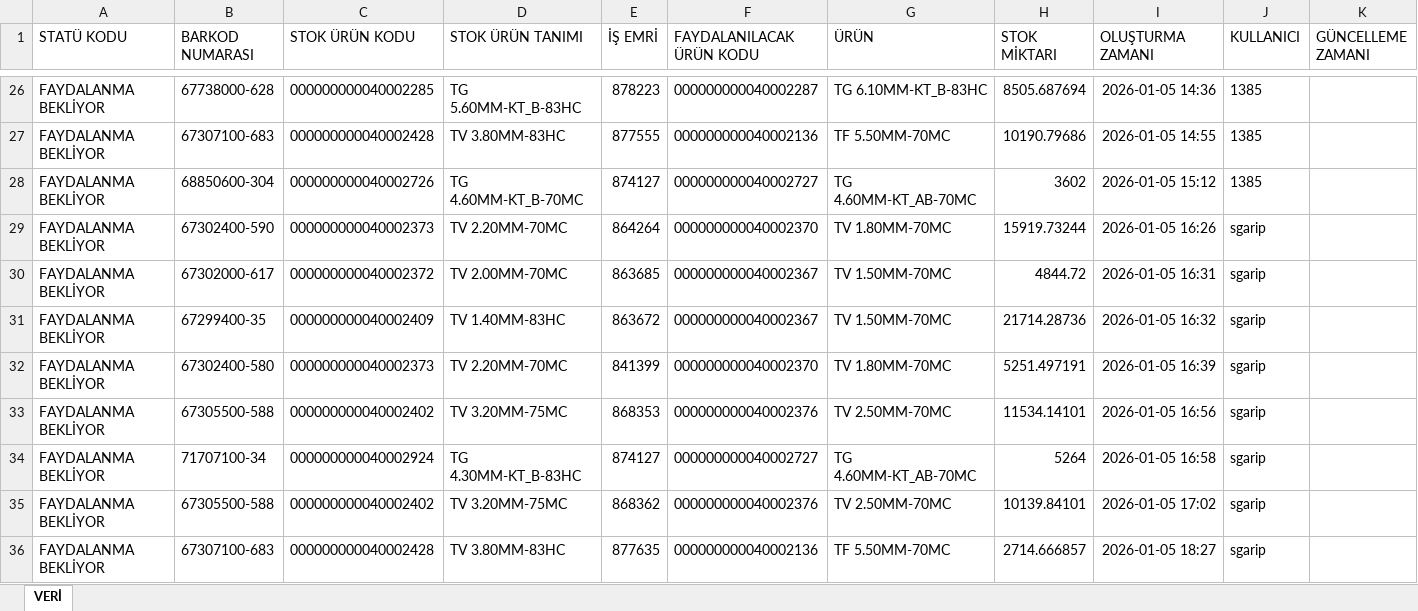
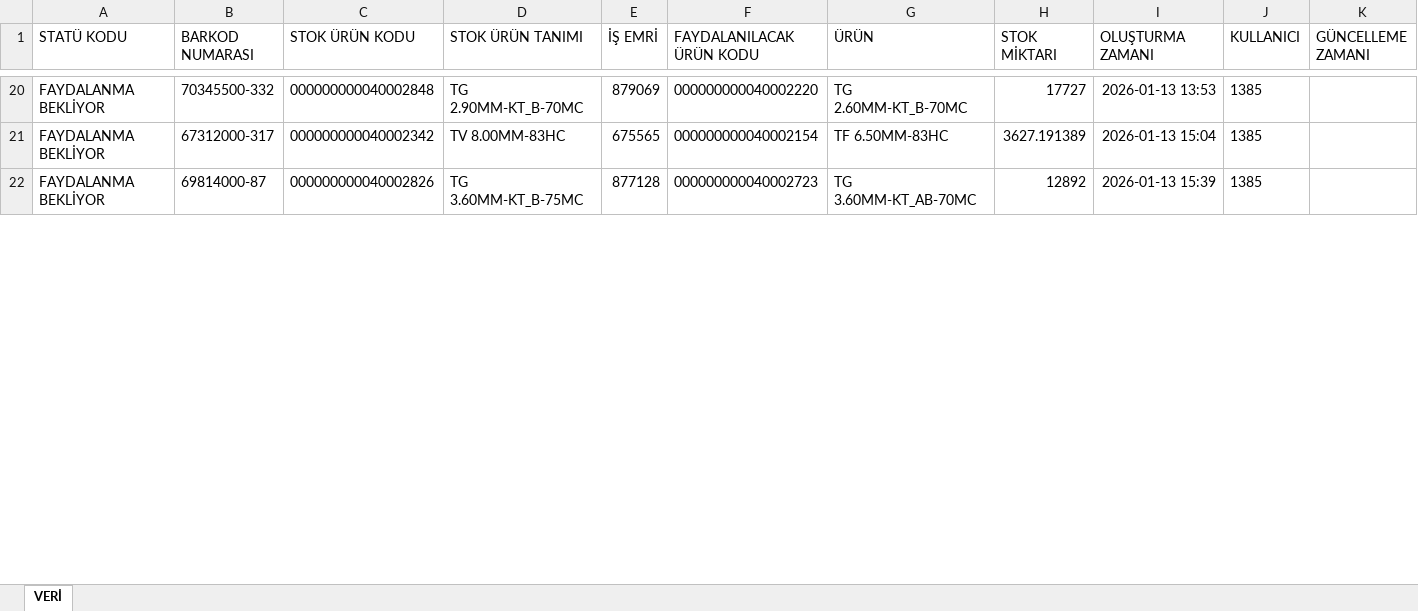
Before and after one commit to akyasar-celikhalat/Python, an Excel workbook: Faydalanma Atama/Faydalanma.xlsx, sheet VERİ, drawn as a sheet; only a part is shown, gaps mark what is left out; values as stored, in another font and other column widths than the file's, no borders; table styles not drawn; removed rows and columns are numbered as before the commit, all else as after; the diff covers the shown part only; the diff names each change by its address in the sheet, - before the commit and + after, or states it on an @@ line.

Commit message:
faydalanma atama iş emri aktarımdan veri alacak

```diff
--- a/Faydalanma Atama/Faydalanma.xlsx (sheet VERİ)
+++ b/Faydalanma Atama/Faydalanma.xlsx (sheet VERİ)
-B20 (BARKOD NUMARASI): 67738000-628
+B20 (BARKOD NUMARASI): 70345500-332
-C20 (STOK ÜRÜN KODU): 000000000040002285
+C20 (STOK ÜRÜN KODU): 000000000040002848
-D20 (STOK ÜRÜN TANIMI): TG 5.60MM-KT_B-83HC
+D20 (STOK ÜRÜN TANIMI): TG 2.90MM-KT_B-70MC
-E20 (İŞ EMRİ): 878223
+E20 (İŞ EMRİ): 879069
-F20 (FAYDALANILACAK ÜRÜN KODU): 000000000040002287
+F20 (FAYDALANILACAK ÜRÜN KODU): 000000000040002220
-G20 (ÜRÜN): TG 6.10MM-KT_B-83HC
+G20 (ÜRÜN): TG 2.60MM-KT_B-70MC
-H20 (STOK MİKTARI): 8505.687694
+H20 (STOK MİKTARI): 17727
-I20 (OLUŞTURMA ZAMANI): 2026-01-05 14:36
+I20 (OLUŞTURMA ZAMANI): 2026-01-13 13:53
-B21 (BARKOD NUMARASI): 67307100-683
+B21 (BARKOD NUMARASI): 67312000-317
-C21 (STOK ÜRÜN KODU): 000000000040002428
+C21 (STOK ÜRÜN KODU): 000000000040002342
-D21 (STOK ÜRÜN TANIMI): TV 3.80MM-83HC
+D21 (STOK ÜRÜN TANIMI): TV 8.00MM-83HC
-E21 (İŞ EMRİ): 877555
+E21 (İŞ EMRİ): 675565
-F21 (FAYDALANILACAK ÜRÜN KODU): 000000000040002136
+F21 (FAYDALANILACAK ÜRÜN KODU): 000000000040002154
-G21 (ÜRÜN): TF 5.50MM-70MC
+G21 (ÜRÜN): TF 6.50MM-83HC
-H21 (STOK MİKTARI): 10190.79686
+H21 (STOK MİKTARI): 3627.191389
-I21 (OLUŞTURMA ZAMANI): 2026-01-05 14:55
+I21 (OLUŞTURMA ZAMANI): 2026-01-13 15:04
-B22 (BARKOD NUMARASI): 68850600-304
+B22 (BARKOD NUMARASI): 69814000-87
-C22 (STOK ÜRÜN KODU): 000000000040002726
+C22 (STOK ÜRÜN KODU): 000000000040002826
-D22 (STOK ÜRÜN TANIMI): TG 4.60MM-KT_B-70MC
+D22 (STOK ÜRÜN TANIMI): TG 3.60MM-KT_B-75MC
-E22 (İŞ EMRİ): 874127
+E22 (İŞ EMRİ): 877128
-F22 (FAYDALANILACAK ÜRÜN KODU): 000000000040002727
+F22 (FAYDALANILACAK ÜRÜN KODU): 000000000040002723
-G22 (ÜRÜN): TG 4.60MM-KT_AB-70MC
+G22 (ÜRÜN): TG 3.60MM-KT_AB-70MC
-H22 (STOK MİKTARI): 3602
+H22 (STOK MİKTARI): 12892
-I22 (OLUŞTURMA ZAMANI): 2026-01-05 15:12
+I22 (OLUŞTURMA ZAMANI): 2026-01-13 15:39
-row 29: FAYDALANMA BEKLİYOR | 67302400-590 | 000000000040002373 | TV 2.20MM-70MC | 864264 | 000000000040002370 | TV 1.80MM-70MC | 15919.73244 | 2026-01-05 16:26 | sgarip
-row 30: FAYDALANMA BEKLİYOR | 67302000-617 | 000000000040002372 | TV 2.00MM-70MC | 863685 | 000000000040002367 | TV 1.50MM-70MC | 4844.72 | 2026-01-05 16:31 | sgarip
-row 31: FAYDALANMA BEKLİYOR | 67299400-35 | 000000000040002409 | TV 1.40MM-83HC | 863672 | 000000000040002367 | TV 1.50MM-70MC | 21714.28736 | 2026-01-05 16:32 | sgarip
-row 32: FAYDALANMA BEKLİYOR | 67302400-580 | 000000000040002373 | TV 2.20MM-70MC | 841399 | 000000000040002370 | TV 1.80MM-70MC | 5251.497191 | 2026-01-05 16:39 | sgarip
-row 33: FAYDALANMA BEKLİYOR | 67305500-588 | 000000000040002402 | TV 3.20MM-75MC | 868353 | 000000000040002376 | TV 2.50MM-70MC | 11534.14101 | 2026-01-05 16:56 | sgarip
-row 34: FAYDALANMA BEKLİYOR | 71707100-34 | 000000000040002924 | TG 4.30MM-KT_B-83HC | 874127 | 000000000040002727 | TG 4.60MM-KT_AB-70MC | 5264 | 2026-01-05 16:58 | sgarip
-row 35: FAYDALANMA BEKLİYOR | 67305500-588 | 000000000040002402 | TV 3.20MM-75MC | 868362 | 000000000040002376 | TV 2.50MM-70MC | 10139.84101 | 2026-01-05 17:02 | sgarip
-row 36: FAYDALANMA BEKLİYOR | 67307100-683 | 000000000040002428 | TV 3.80MM-83HC | 877635 | 000000000040002136 | TF 5.50MM-70MC | 2714.666857 | 2026-01-05 18:27 | sgarip
```
Also changed, not shown: 23 added rows, 49 removed rows and 235 edited cells elsewhere in this sheet, Faydalanma Atama/Kılavuz.xlsx, Faydalanma Atama/Tüketim.xlsx, 10 other files.
